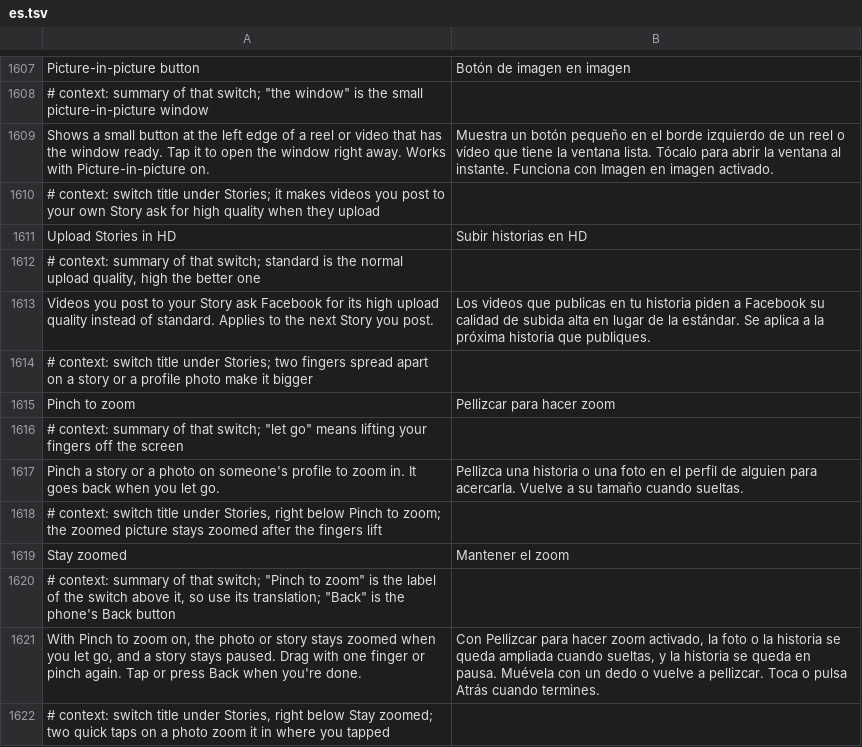
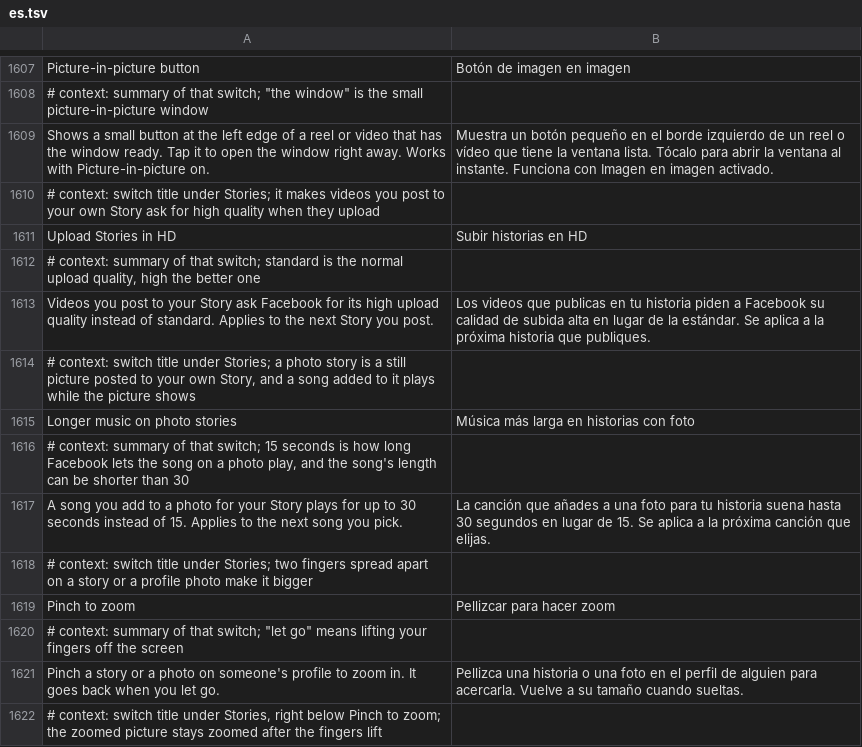
Before and after one commit to JhouHank/HushFacebook, a TSV file: extensions/shared/library/src/main/l10n/es.tsv, drawn as a sheet; only a part is shown, gaps mark what is left out; the shorter side is filled out with more unchanged rows; the diff names each change by its address in the sheet, - before the commit and + after, or states it on an @@ line.

```diff
--- a/extensions/shared/library/src/main/l10n/es.tsv
+++ b/extensions/shared/library/src/main/l10n/es.tsv
+row 1614: # context: switch title under Stories; a photo story is a still picture posted to your own Story, and a song added to it plays while the picture shows
+row 1615: Longer music on photo stories | Música más larga en historias con foto
+row 1616: # context: summary of that switch; 15 seconds is how long Facebook lets the song on a photo play, and the song's length can be shorter than 30
+row 1617: A song you add to a photo for your Story plays for up to 30 seconds instead of 15. Applies to the next song you pick. | La canción que añades a una foto para tu historia suena hasta 30 segundos en lugar de 15. Se aplica a la próxima canción que elijas.
```
Also changed, not shown: extensions/shared/library/src/main/l10n/de.tsv, extensions/shared/library/src/main/l10n/in.tsv, 24 other files.
